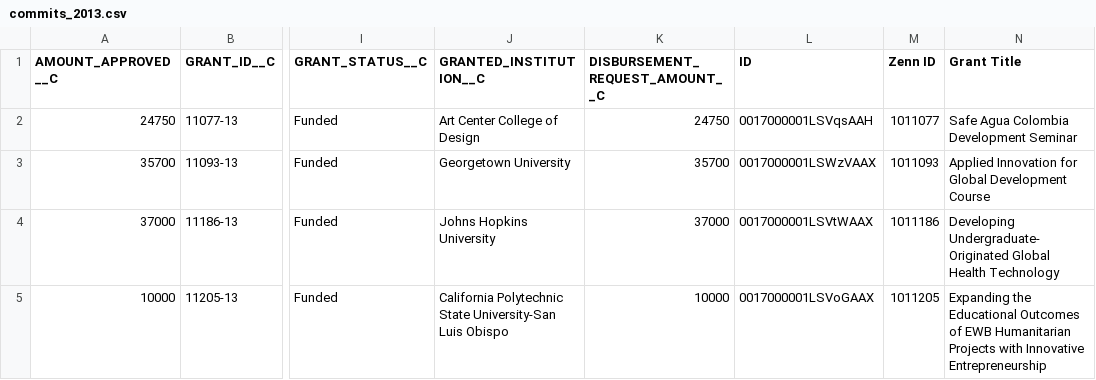
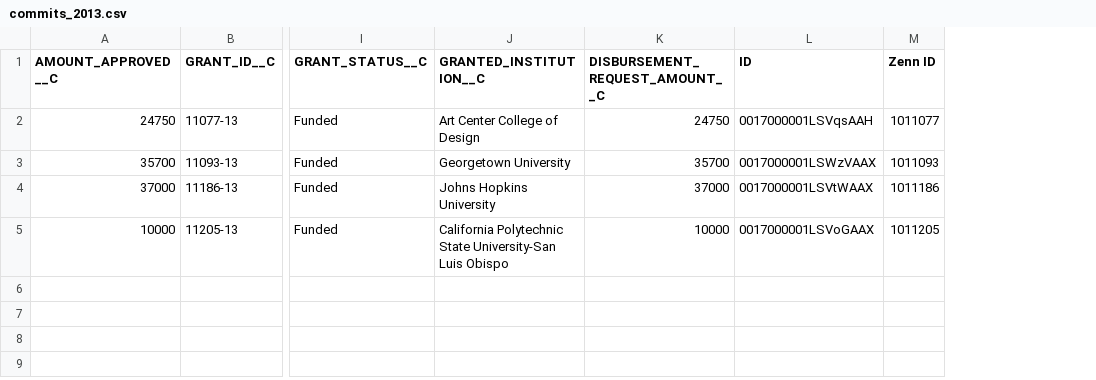
Before and after one commit to Starryz/VW-Summer-Internship, a CSV file: new/commits_2013.csv, drawn as a sheet; only a part is shown, gaps mark what is left out; the diff names each change by its address in the sheet, - before the commit and + after, or states it on an @@ line.

```diff
--- a/new/commits_2013.csv
+++ b/new/commits_2013.csv
-column N (Grant Title), rows 2-5: Safe Agua Colombia Development Seminar | Applied Innovation for Global Development Course | Developing Undergraduate-Originated Global Health Technology | Expanding the Educational Outcomes of EWB Humanitarian Projects with Innovative Entrepreneurship
```
Also changed, not shown: new/proposal_2013.csv, new/team_2012.csv.
